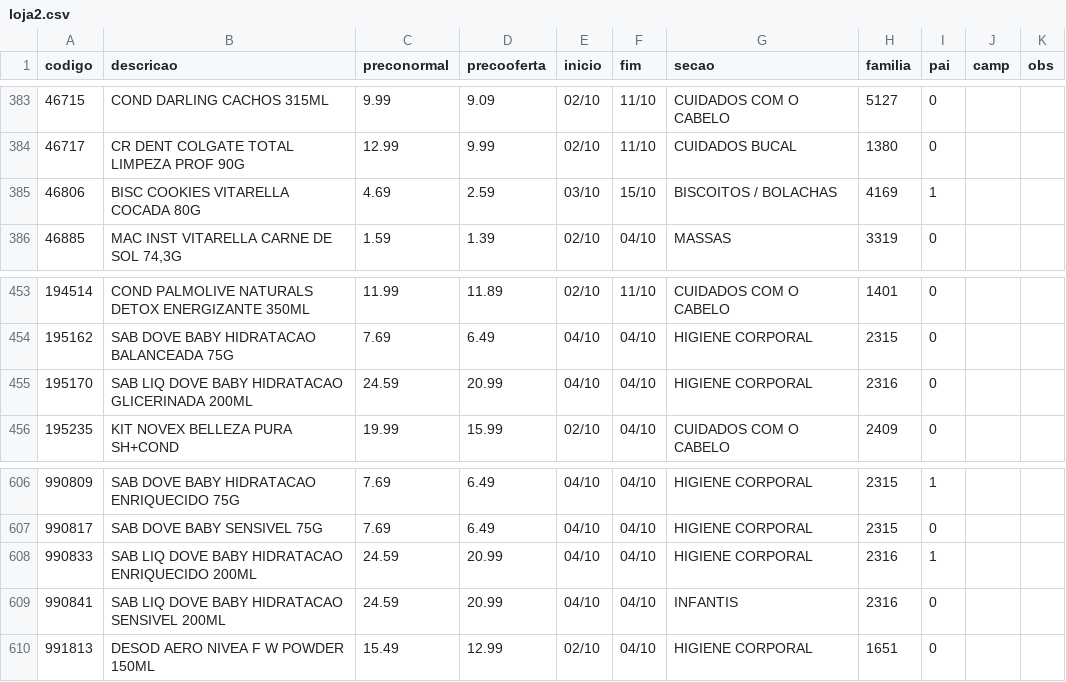
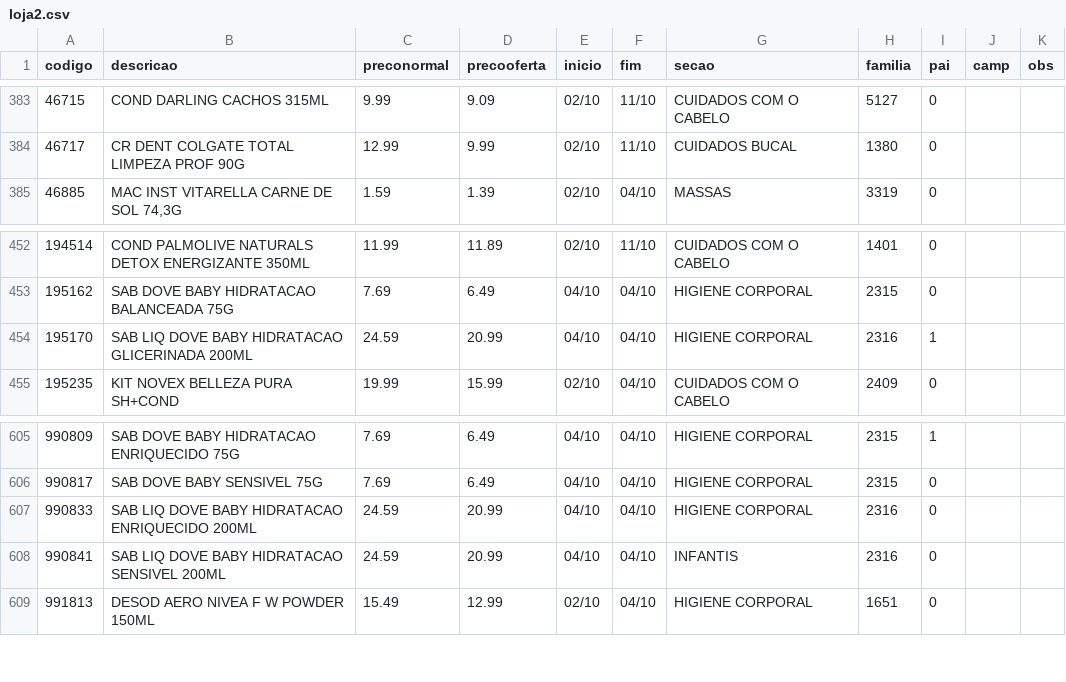
Before and after one commit to luciano504/placas, a CSV file: data/loja2.csv, drawn as a sheet; only a part is shown, gaps mark what is left out.

```diff
--- a/data/loja2.csv
+++ b/data/loja2.csv
@@ -384,3 +384,2 @@ codigo,descricao,preconormal,precooferta,inicio,fim,secao,familia,pai,camp,obs
 46717,CR DENT COLGATE TOTAL LIMPEZA PROF 90G,12.99,9.99,02/10,11/10,CUIDADOS BUCAL,1380,0,,
-46806,BISC COOKIES VITARELLA COCADA 80G,4.69,2.59,03/10,15/10,BISCOITOS / BOLACHAS,4169,1,,
 46885,"MAC INST VITARELLA CARNE  DE SOL 74,3G",1.59,1.39,02/10,04/10,MASSAS,3319,0,,
@@ -454,3 +453,3 @@ codigo,descricao,preconormal,precooferta,inicio,fim,secao,familia,pai,camp,obs
 195162,SAB DOVE BABY HIDRATACAO BALANCEADA 75G,7.69,6.49,04/10,04/10,HIGIENE CORPORAL,2315,0,,
-195170,SAB LIQ DOVE BABY HIDRATACAO GLICERINADA 200ML,24.59,20.99,04/10,04/10,HIGIENE CORPORAL,2316,0,,
+195170,SAB LIQ DOVE BABY HIDRATACAO GLICERINADA 200ML,24.59,20.99,04/10,04/10,HIGIENE CORPORAL,2316,1,,
 195235,KIT NOVEX BELLEZA PURA SH+COND,19.99,15.99,02/10,04/10,CUIDADOS COM O CABELO,2409,0,,
@@ -607,3 +606,3 @@ codigo,descricao,preconormal,precooferta,inicio,fim,secao,familia,pai,camp,obs
 990817,SAB DOVE BABY SENSIVEL 75G,7.69,6.49,04/10,04/10,HIGIENE CORPORAL,2315,0,,
-990833,SAB LIQ DOVE BABY HIDRATACAO ENRIQUECIDO 200ML,24.59,20.99,04/10,04/10,HIGIENE CORPORAL,2316,1,,
+990833,SAB LIQ DOVE BABY HIDRATACAO ENRIQUECIDO 200ML,24.59,20.99,04/10,04/10,HIGIENE CORPORAL,2316,0,,
 990841,SAB LIQ DOVE BABY HIDRATACAO SENSIVEL 200ML,24.59,20.99,04/10,04/10,INFANTIS,2316,0,,
```
Also changed, not shown: data/loja1.csv, data/loja3.csv, 4 other files.
